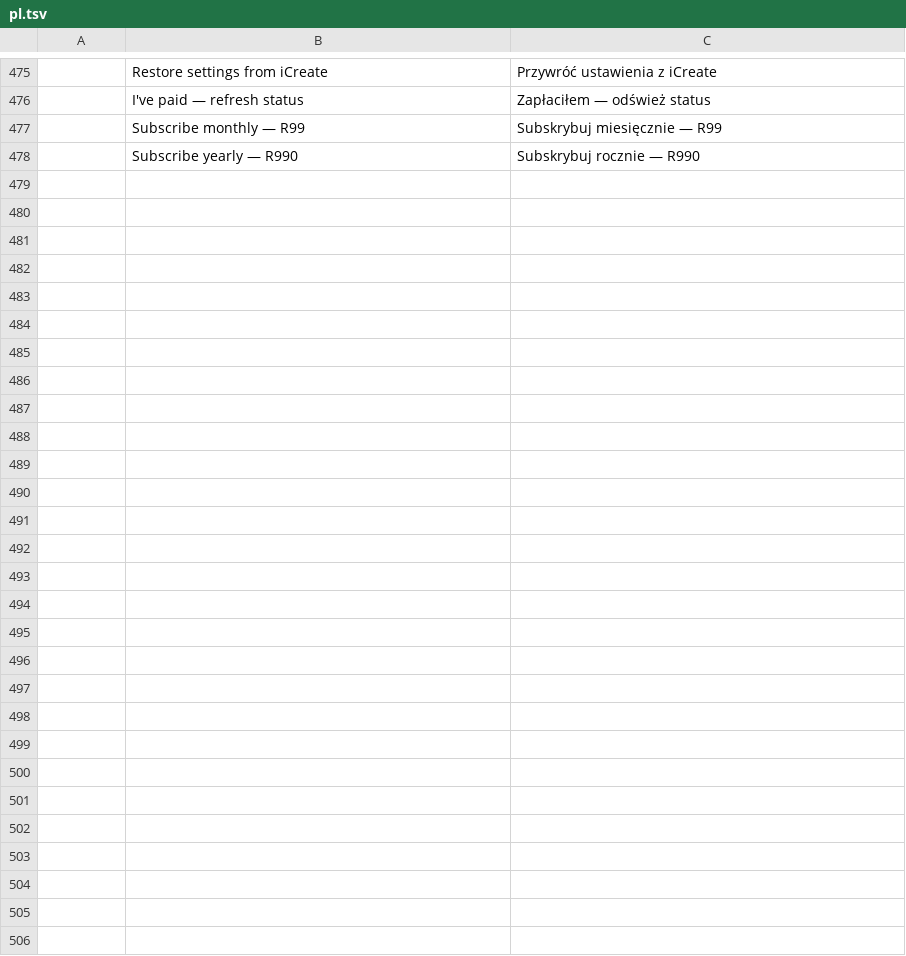
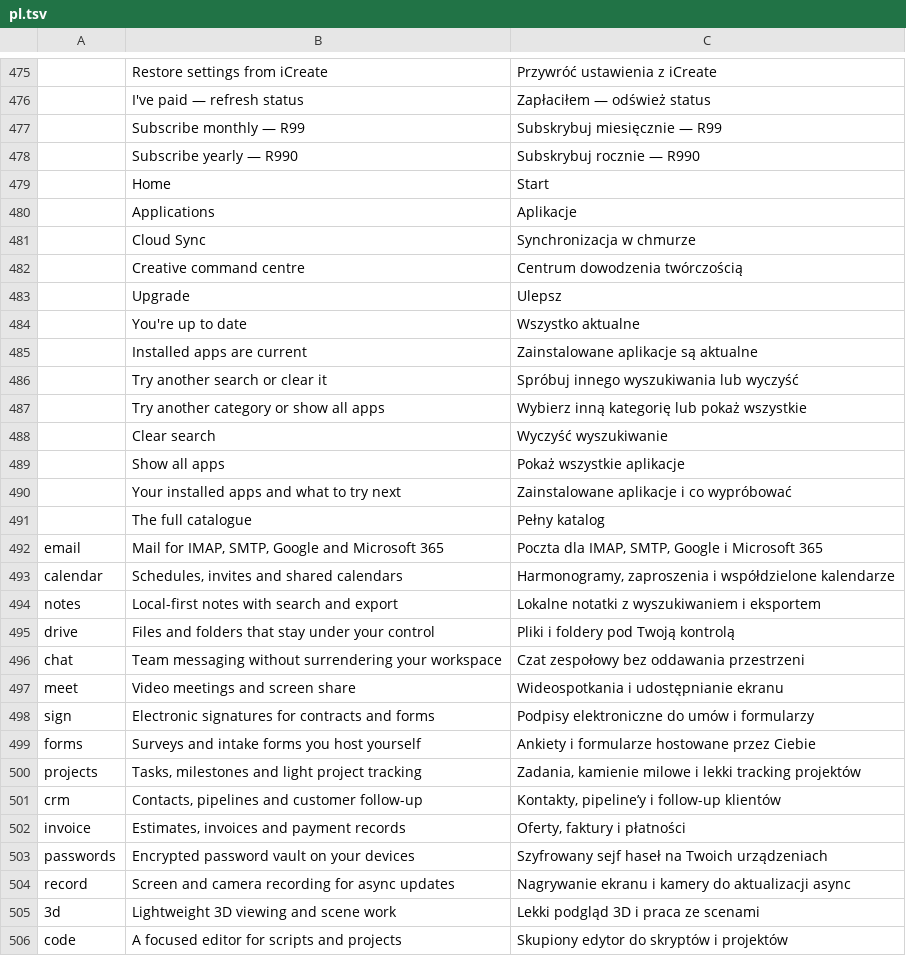
Before and after one commit to iCreativate/icreate-launcher, a TSV file: crates/ui-egui/src/i18n/pl.tsv, drawn as a sheet; only a part is shown, gaps mark what is left out; the diff names each change by its address in the sheet, - before the commit and + after, or states it on an @@ line.

```diff
--- a/crates/ui-egui/src/i18n/pl.tsv
+++ b/crates/ui-egui/src/i18n/pl.tsv
+row 479:  | Home | Start
+row 480:  | Applications | Aplikacje
+row 481:  | Cloud Sync | Synchronizacja w chmurze
+row 482:  | Creative command centre | Centrum dowodzenia twórczością
+row 483:  | Upgrade | Ulepsz
+row 484:  | You're up to date | Wszystko aktualne
+row 485:  | Installed apps are current | Zainstalowane aplikacje są aktualne
+row 486:  | Try another search or clear it | Spróbuj innego wyszukiwania lub wyczyść
+row 487:  | Try another category or show all apps | Wybierz inną kategorię lub pokaż wszystkie
+row 488:  | Clear search | Wyczyść wyszukiwanie
+row 489:  | Show all apps | Pokaż wszystkie aplikacje
+row 490:  | Your installed apps and what to try next | Zainstalowane aplikacje i co wypróbować
+row 491:  | The full catalogue | Pełny katalog
+row 492: email | Mail for IMAP, SMTP, Google and Microsoft 365 | Poczta dla IMAP, SMTP, Google i Microsoft 365
+row 493: calendar | Schedules, invites and shared calendars | Harmonogramy, zaproszenia i współdzielone kalendarze
+row 494: notes | Local-first notes with search and export | Lokalne notatki z wyszukiwaniem i eksportem
+row 495: drive | Files and folders that stay under your control | Pliki i foldery pod Twoją kontrolą
+row 496: chat | Team messaging without surrendering your workspace | Czat zespołowy bez oddawania przestrzeni
+row 497: meet | Video meetings and screen share | Wideospotkania i udostępnianie ekranu
+row 498: sign | Electronic signatures for contracts and forms | Podpisy elektroniczne do umów i formularzy
+row 499: forms | Surveys and intake forms you host yourself | Ankiety i formularze hostowane przez Ciebie
+row 500: projects | Tasks, milestones and light project tracking | Zadania, kamienie milowe i lekki tracking projektów
+row 501: crm | Contacts, pipelines and customer follow-up | Kontakty, pipeline’y i follow-up klientów
+row 502: invoice | Estimates, invoices and payment records | Oferty, faktury i płatności
+row 503: passwords | Encrypted password vault on your devices | Szyfrowany sejf haseł na Twoich urządzeniach
+row 504: record | Screen and camera recording for async updates | Nagrywanie ekranu i kamery do aktualizacji async
+row 505: 3d | Lightweight 3D viewing and scene work | Lekki podgląd 3D i praca ze scenami
+row 506: code | A focused editor for scripts and projects | Skupiony edytor do skryptów i projektów
```
Also changed, not shown: crates/ui-egui/src/i18n/fr.tsv, crates/ui-egui/src/i18n/hu.tsv, 38 other files.
